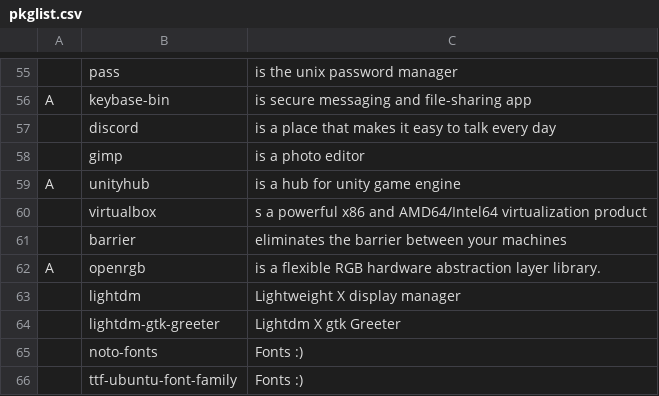
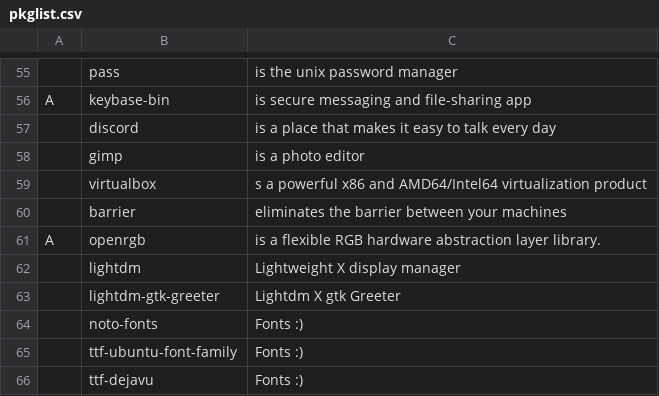
Before and after one commit to el-queso/FARS, a CSV file: pkglist.csv, drawn as a sheet; only a part is shown, gaps mark what is left out; the shorter side is filled out with more unchanged rows; the diff names each change by its address in the sheet, - before the commit and + after, or states it on an @@ line.

```diff
--- a/pkglist.csv
+++ b/pkglist.csv
-row 59: A | unityhub | is a hub for unity game engine
```
